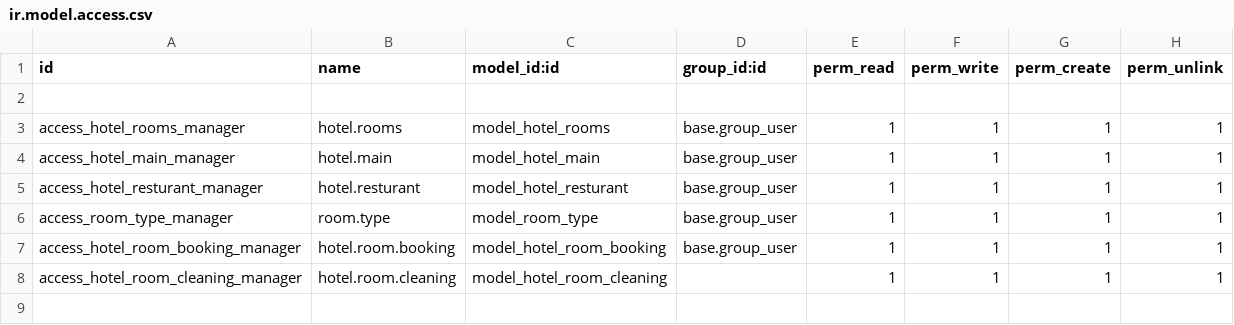
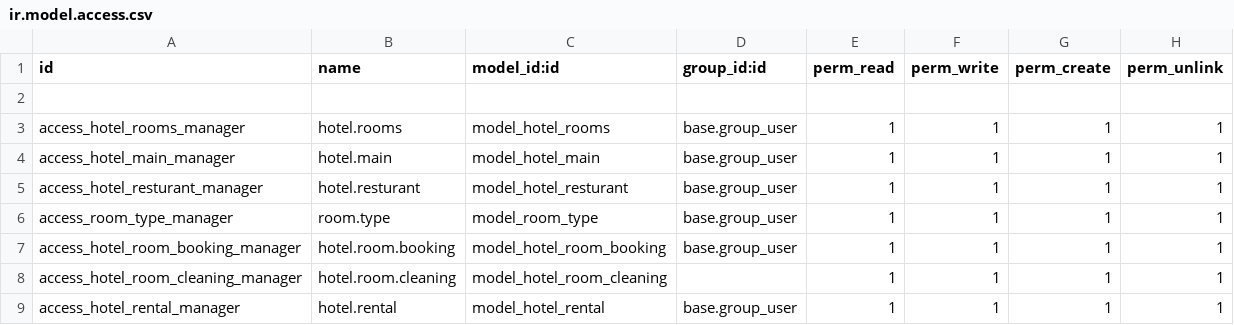
Before and after one commit to VivekDudhat/workspace, a CSV file: custom-addons/hotel_management/security/ir.model.access.csv, drawn as a sheet; the diff names each change by its address in the sheet, - before the commit and + after, or states it on an @@ line.

```diff
--- a/custom-addons/hotel_management/security/ir.model.access.csv
+++ b/custom-addons/hotel_management/security/ir.model.access.csv
+row 9: access_hotel_rental_manager | hotel.rental | model_hotel_rental | base.group_user | 1 | 1 | 1 | 1
```
Also changed, not shown: 9 other files.
